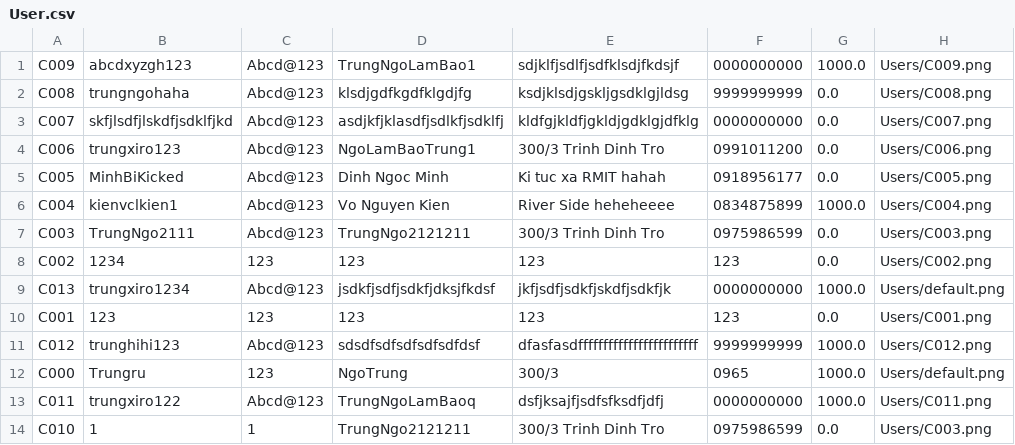
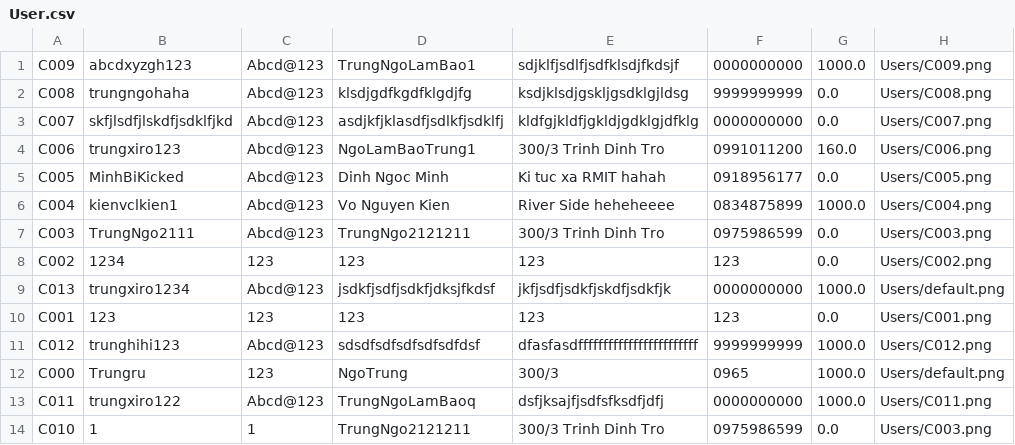
Before and after one commit to TrungNgo21/rentalShop, a CSV file: src/main/java/DataFile/User.csv, drawn as a sheet.

```diff
--- a/src/main/java/DataFile/User.csv
+++ b/src/main/java/DataFile/User.csv
@@ -3,3 +3,3 @@ C008;trungngohaha;Abcd@123;klsdjgdfkgdfklgdjfg;ksdjklsdjgskljgsdklgjldsg;9999999
 C007;skfjlsdfjlskdfjsdklfjkd;Abcd@123;asdjkfjklasdfjsdlkfjsdklfj;kldfgjkldfjgkldjgdklgjdfklg;0000000000;0.0;Users/C007.png
-C006;trungxiro123;Abcd@123;NgoLamBaoTrung1;300/3 Trinh Dinh Tro;0991011200;0.0;Users/C006.png
+C006;trungxiro123;Abcd@123;NgoLamBaoTrung1;300/3 Trinh Dinh Tro;0991011200;160.0;Users/C006.png
 C005;MinhBiKicked;Abcd@123;Dinh Ngoc Minh ;Ki tuc xa RMIT hahah;0918956177;0.0;Users/C005.png
```
Also changed, not shown: src/main/java/DataFile/Account.csv, src/main/java/DataFile/Product.csv, 21 other files.
